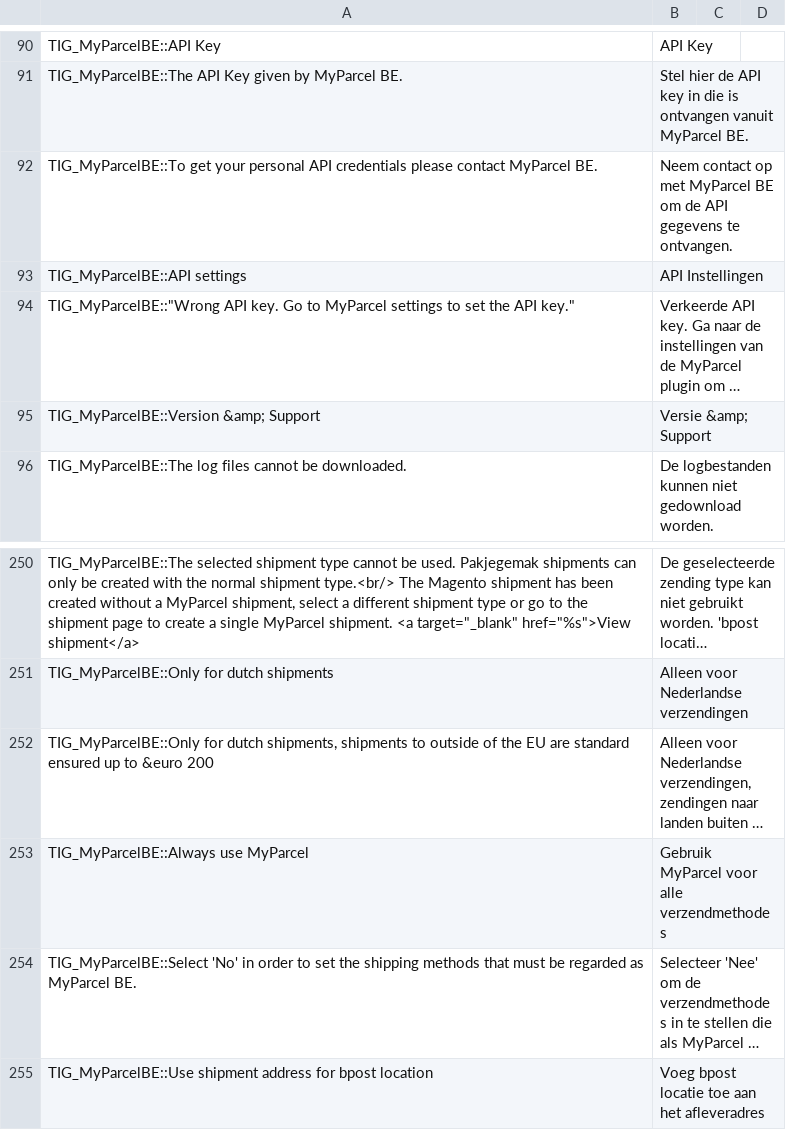
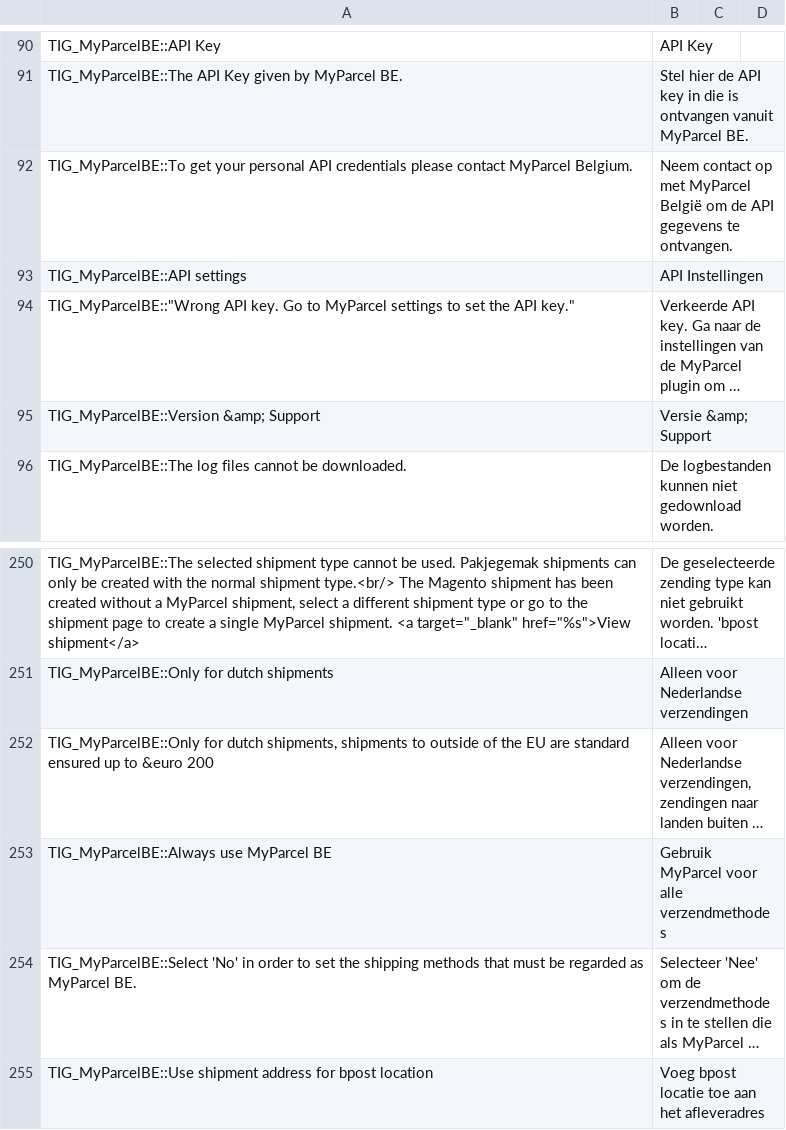
Before and after one commit to myparcelbe/magento1, a CSV file: app/locale/nl_NL/TIG_MyParcelBE.csv, drawn as a sheet; only a part is shown, gaps mark what is left out; long unchanged cells end in …; the diff names each change by its address in the sheet, - before the commit and + after, or states it on an @@ line.

Commit message:
fix translation from EN to NL

```diff
--- a/app/locale/nl_NL/TIG_MyParcelBE.csv
+++ b/app/locale/nl_NL/TIG_MyParcelBE.csv
-A92: …contact MyParcel BE.
+A92: …contact MyParcel Belgium.
-B92: …met MyParcel BE om de…
+B92: …met MyParcel België om de…
-A253: TIG_MyParcelBE::Always use MyParcel
+A253: TIG_MyParcelBE::Always use MyParcel BE
```
Also changed, not shown: app/locale/en_US/TIG_MyParcelBE.csv, 1 other file.
